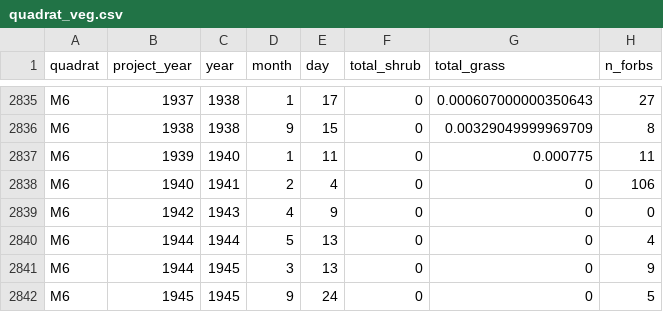
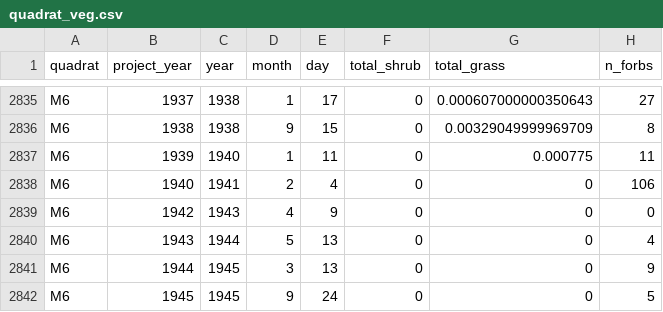
Before and after one commit to emchristensen/JRN_quadrat_timeseries, a CSV file: data/quadrat_veg.csv, drawn as a sheet; only a part is shown, gaps mark what is left out.

```diff
--- a/data/quadrat_veg.csv
+++ b/data/quadrat_veg.csv
@@ -2839,3 +2839,3 @@
 "M6","1942",1943,4,9,0,0,0
-"M6","1944",1944,5,13,0,0,4
+"M6","1943",1944,5,13,0,0,4
 "M6","1944",1945,3,13,0,0,9
```
Also changed, not shown: 2 other files.
